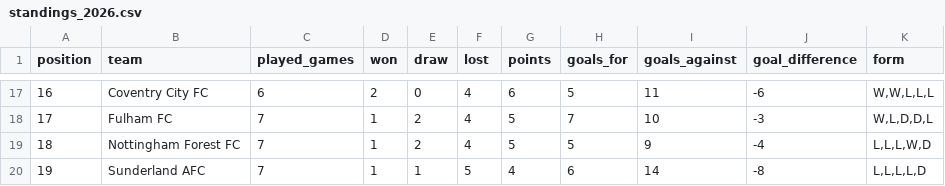
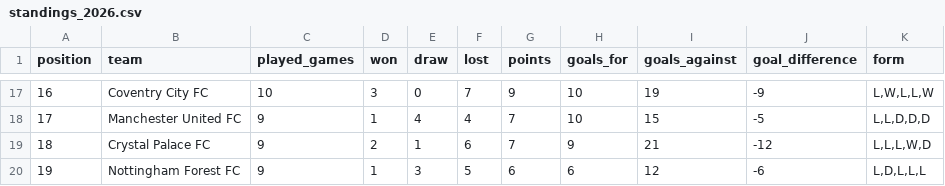
Before and after one commit to AlejandroChavezA/MML-Premier, a CSV file: data/standings_2026.csv, drawn as a sheet; only a part is shown, gaps mark what is left out; the diff covers the shown part only.

```diff
--- a/data/standings_2026.csv
+++ b/data/standings_2026.csv
@@ -17,4 +17,4 @@ position,team,played_games,won,draw,lost,points,goals_for,goals_against,goal_dif
-16,Coventry City FC,6,2,0,4,6,5,11,-6,"W,W,L,L,L"
-17,Fulham FC,7,1,2,4,5,7,10,-3,"W,L,D,D,L"
-18,Nottingham Forest FC,7,1,2,4,5,5,9,-4,"L,L,L,W,D"
-19,Sunderland AFC,7,1,1,5,4,6,14,-8,"L,L,L,L,D"
+16,Coventry City FC,10,3,0,7,9,10,19,-9,"L,W,L,L,W"
+17,Manchester United FC,9,1,4,4,7,10,15,-5,"L,L,D,D,D"
+18,Crystal Palace FC,9,2,1,6,7,9,21,-12,"L,L,L,W,D"
+19,Nottingham Forest FC,9,1,3,5,6,6,12,-6,"L,D,L,L,L"
```
Also changed, not shown: 142 edited cells elsewhere in this file, data/cleaned/matches_2026_cleaned.csv, data/cleaned/standings_2026_cleaned.csv, 44 other files.
